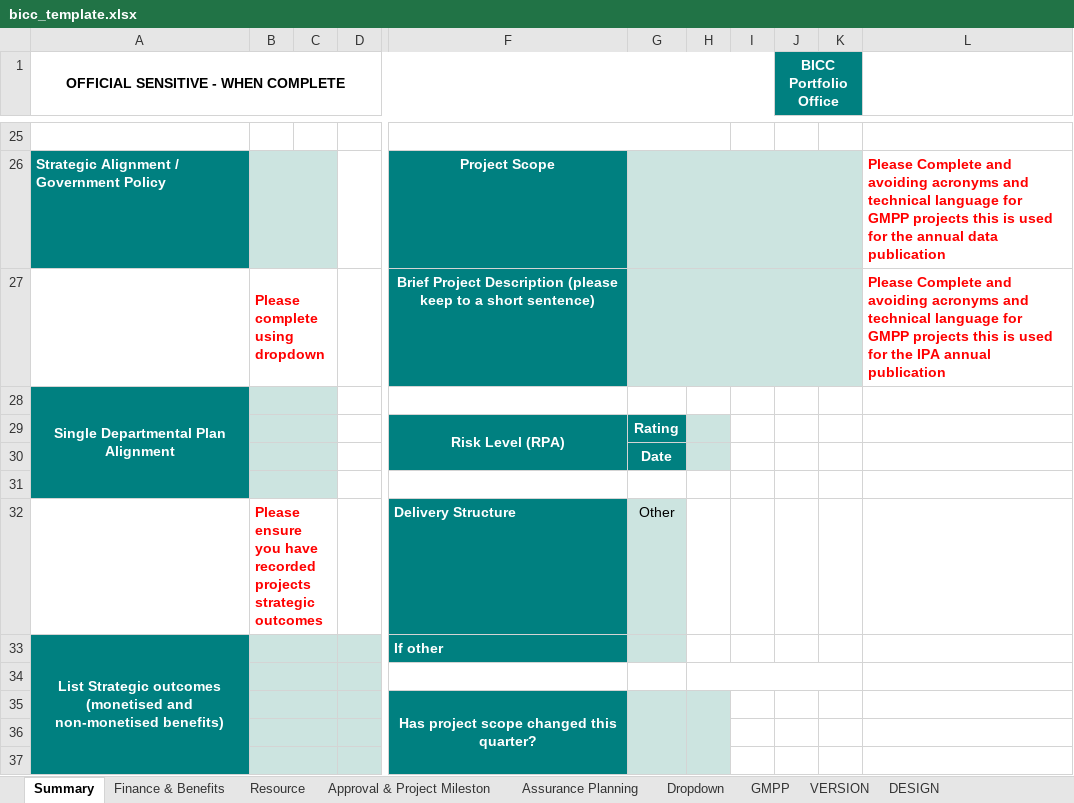
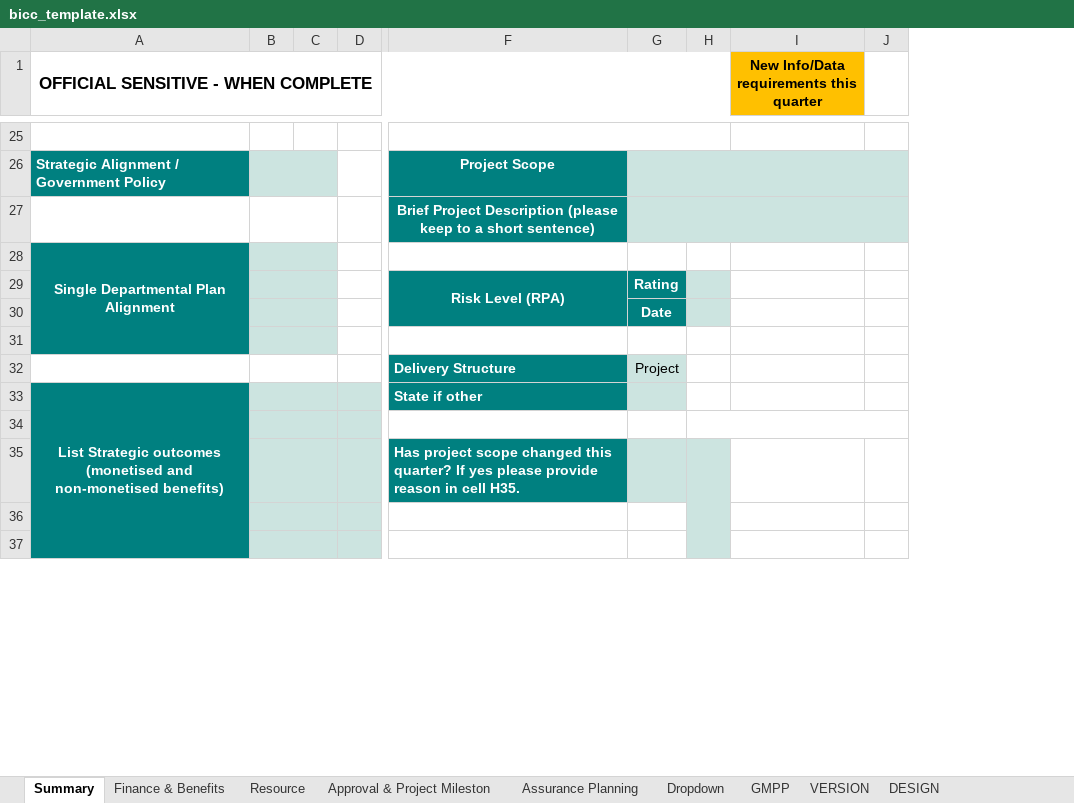
Before and after one commit to department-for-transport-public/bcompiler_datamap_files, an Excel workbook: bicc_template.xlsx, sheet Summary, drawn as a sheet; only a part is shown, gaps mark what is left out; values as stored, in another font and other column widths than the file's, no borders; charts and pictures and conditional formats not drawn; removed rows and columns are numbered as before the commit, all else as after; rows hold the shown columns only; the diff covers the shown part only; the diff names each change by its address in the sheet, - before the commit and + after, or states it on an @@ line.

Commit message:
Making mostly cosmetic changes to summary tab.

```diff
--- a/bicc_template.xlsx (sheet Summary)
+++ b/bicc_template.xlsx (sheet Summary)
-column C, empty
-column D, empty
+column C, empty
+column D, empty
-column I, empty
+column I, row 1: New Info/Data requirements this quarter
-column K, empty
-column L, rows 26-27: Please Complete and avoiding acronyms and technical language for GMPP projects this is used for the annual data publication | Please Complete and avoiding acronyms and technical language for GMPP projects this is used for the IPA annual publication
@@ A1 text size: larger @@
-J1: BICC Portfolio Office
+J1: (empty)
-J1 fill: #008080
+J1 fill: none
-J1:K1 merged
-B27: Please complete using dropdown
+B27: (empty)
-row 32:  | Please ensure you have recorded projects strategic outcomes |  |  | Delivery Structure | Other
+row 32:  |  |  |  | Delivery Structure | Project
-F33: If other
+F33: State if other
-F35: …this quarter?
+F35: …this quarter? If yes please provide reason in cell H35.
-F35 alignment: center
+F35 alignment: left
-F35:F38 merged
-G35:G38 merged
-H35:H38 merged
+H35:H37 merged
-F36:F37 fill: #008080
+F36:F37 fill: none
-G36:G37 fill: #CCE4E0
+G36:G37 fill: none
```
Also changed, not shown: 1 added row, 1 removed row, 4 edited cells, cell formats and merged cells elsewhere in this sheet, sheet Dropdown, sheet VERSION, charts or pictures.
